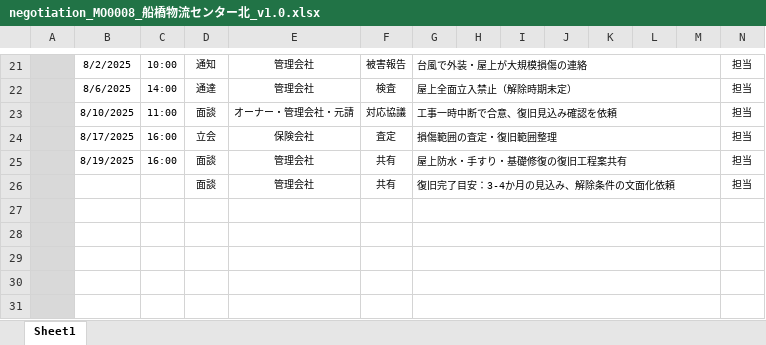
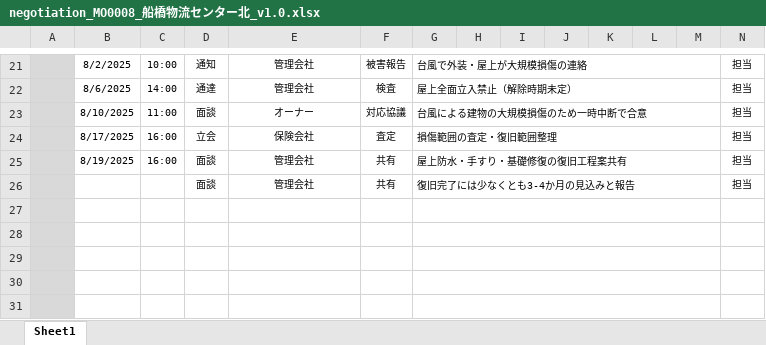
Before and after one commit to shhayash-work/eng-llm-app, an Excel workbook: data/sharepoint_docs/Negotiation-Progress-Report/negotiation_MO0008_船橋物流センター北_v1.0.xlsx, sheet Sheet1, drawn as a sheet; only a part is shown, gaps mark what is left out; values as stored, in another font and other column widths than the file's, no borders; the diff names each change by its address in the sheet, - before the commit and + after, or states it on an @@ line.

```diff
--- a/data/sharepoint_docs/Negotiation-Progress-Report/negotiation_MO0008_船橋物流センター北_v1.0.xlsx (sheet Sheet1)
+++ b/data/sharepoint_docs/Negotiation-Progress-Report/negotiation_MO0008_船橋物流センター北_v1.0.xlsx (sheet Sheet1)
-E23: オーナー・管理会社・元請
+E23: オーナー
-G23: 工事一時中断で合意、復旧見込み確認を依頼
+G23: 台風による建物の大規模損傷のため一時中断で合意
-G26: 復旧完了目安：3-4か月の見込み、解除条件の文面化依頼
+G26: 復旧完了には少なくとも3-4か月の見込みと報告
```
Also changed, not shown: data/sharepoint_docs/Construction-Estimate/estimate_MO0008_船橋物流センター北_v1.1.xlsx, 22 other files.
